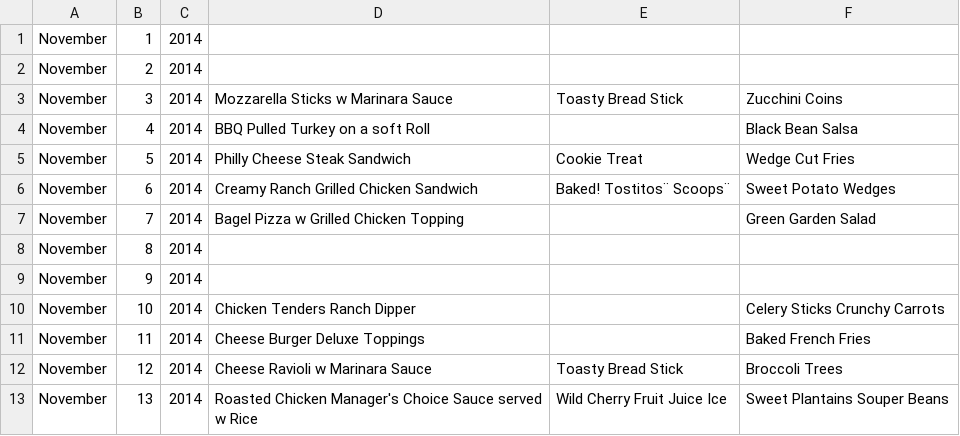
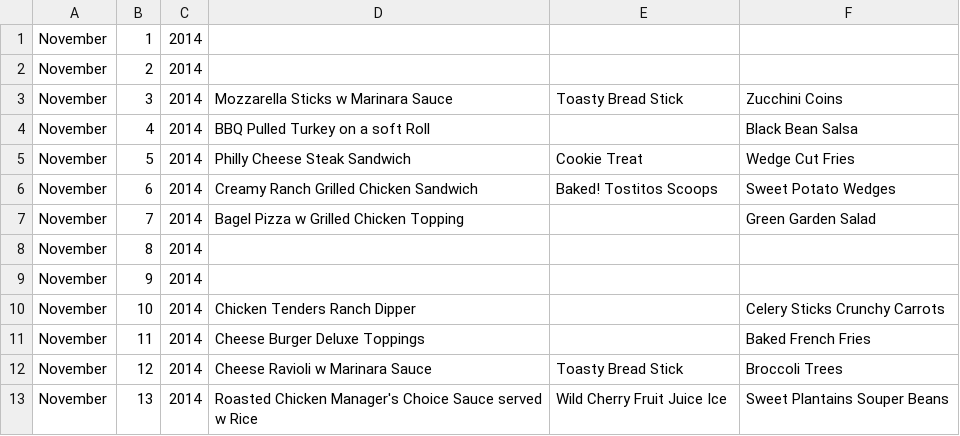
Before and after one commit to metaprinter/DigUnDiv, a CSV file: data/menu.csv, drawn as a sheet; only a part is shown; the diff names each change by its address in the sheet, - before the commit and + after, or states it on an @@ line.

Commit message:
gets tables into shape

```diff
--- a/data/menu.csv
+++ b/data/menu.csv
-E6: Baked! Tostitos¨ Scoops¨
+E6: Baked! Tostitos Scoops
```
Also changed, not shown: 5 other files.
